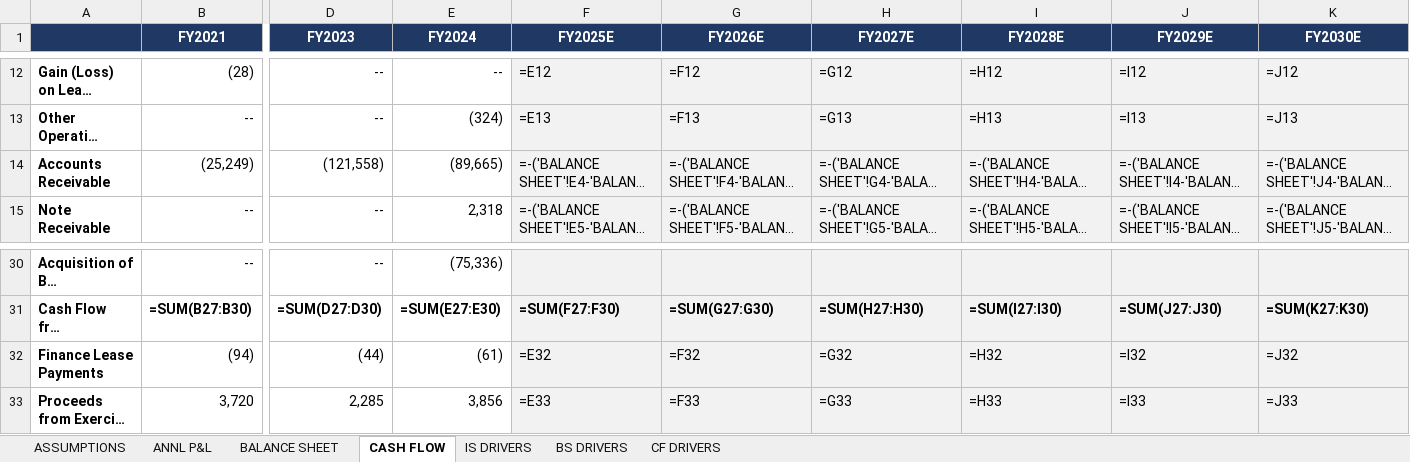
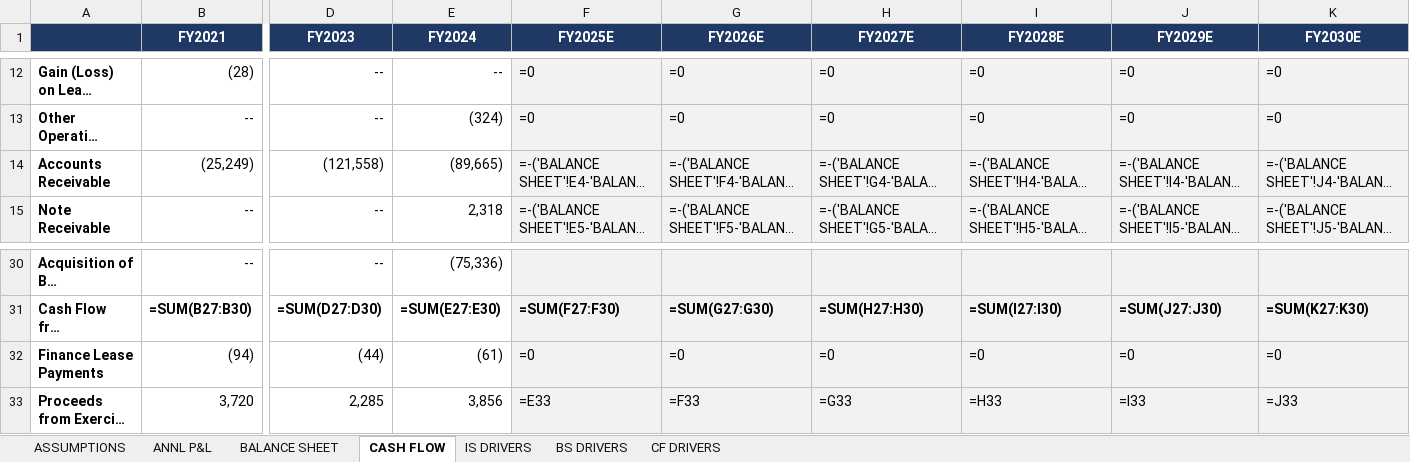
Before and after one commit to grodino12/grodino_brain, an Excel workbook: Knowledge/Model Schema/CELH/Model Output/CELH_model.xlsx, sheet CASH FLOW, drawn as a sheet; only a part is shown, gaps mark what is left out; long unchanged cells end in …; values as stored, in another font and other column widths than the file's, no borders; formulas without a stored value are shown as written; the diff covers the shown part only; the diff names each change by its address in the sheet, - before the commit and + after, or states it on an @@ line.

```diff
--- a/Knowledge/Model Schema/CELH/Model Output/CELH_model.xlsx (sheet CASH FLOW)
+++ b/Knowledge/Model Schema/CELH/Model Output/CELH_model.xlsx (sheet CASH FLOW)
-F12 (FY2025E): =E12
+F12 (FY2025E): =0
-G12 (FY2026E): =F12
+G12 (FY2026E): =0
-H12 (FY2027E): =G12
+H12 (FY2027E): =0
-I12 (FY2028E): =H12
+I12 (FY2028E): =0
-J12 (FY2029E): =I12
+J12 (FY2029E): =0
-K12 (FY2030E): =J12
+K12 (FY2030E): =0
-F13 (FY2025E): =E13
+F13 (FY2025E): =0
-G13 (FY2026E): =F13
+G13 (FY2026E): =0
-H13 (FY2027E): =G13
+H13 (FY2027E): =0
-I13 (FY2028E): =H13
+I13 (FY2028E): =0
-J13 (FY2029E): =I13
+J13 (FY2029E): =0
-K13 (FY2030E): =J13
+K13 (FY2030E): =0
-F32 (FY2025E): =E32
+F32 (FY2025E): =0
-G32 (FY2026E): =F32
+G32 (FY2026E): =0
-H32 (FY2027E): =G32
+H32 (FY2027E): =0
-I32 (FY2028E): =H32
+I32 (FY2028E): =0
-J32 (FY2029E): =I32
+J32 (FY2029E): =0
-K32 (FY2030E): =J32
+K32 (FY2030E): =0
```
Also changed, not shown: 36 edited cells elsewhere in this sheet, sheet ANNL P&L, sheet BALANCE SHEET, 5 other files.
